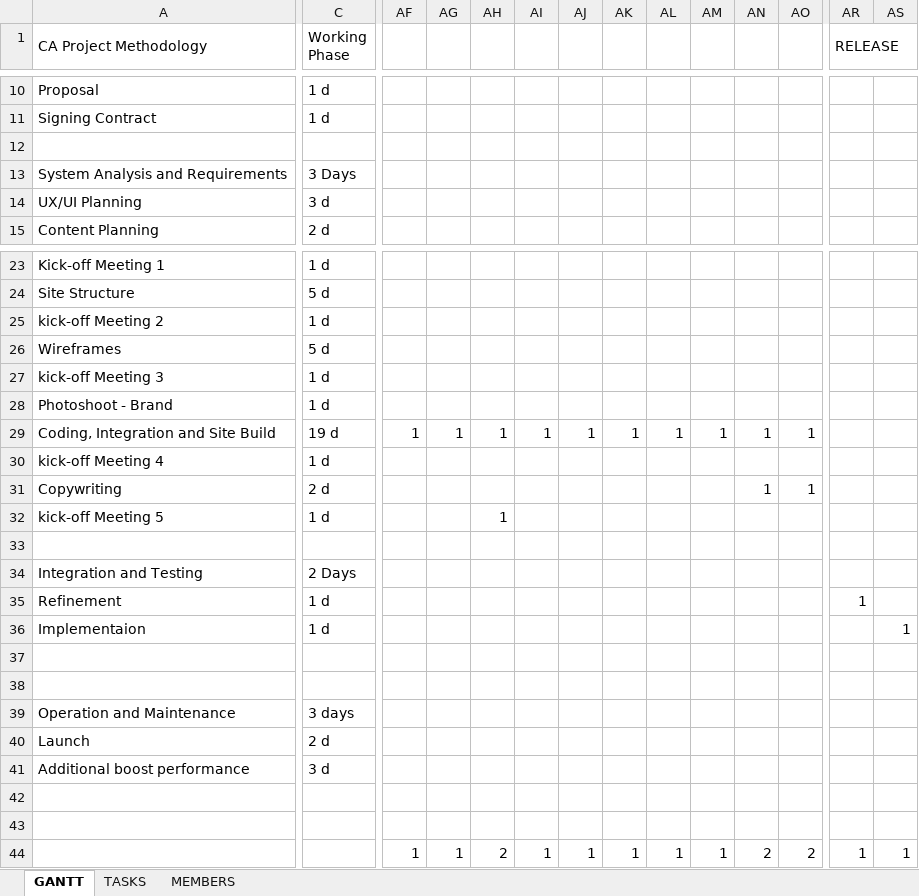
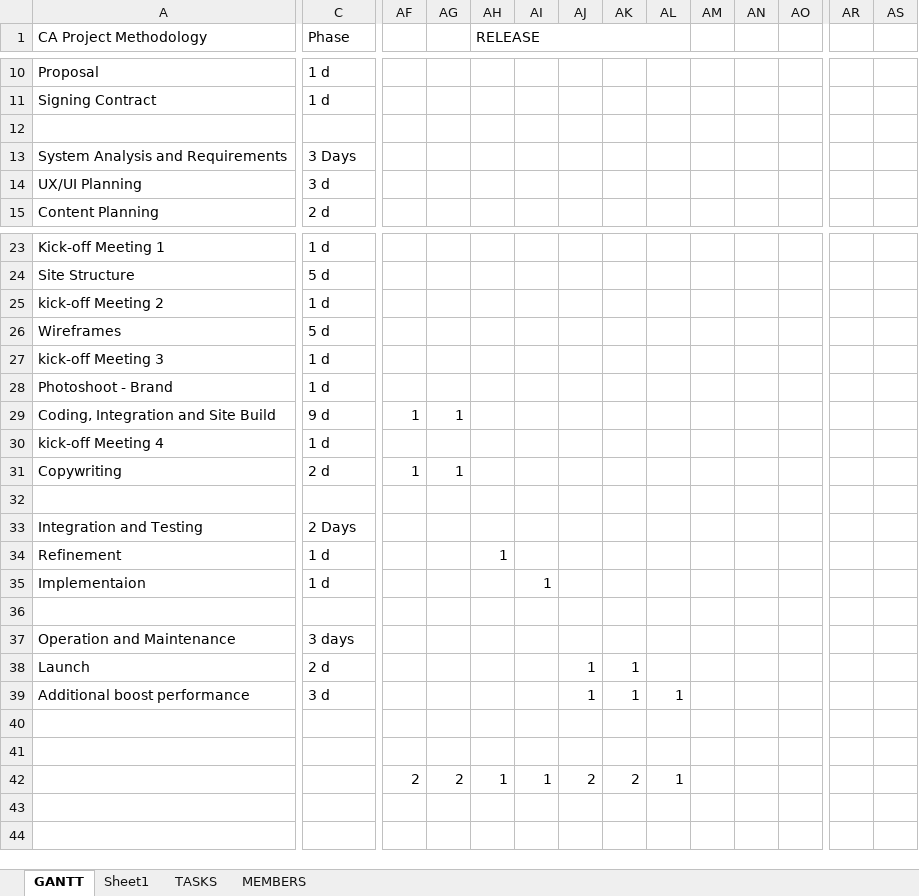
Before and after one commit to imaswimLeaner/fENDstudentNOR, an Excel workbook: Lofthus_gantt Chart_CA.xlsx, sheet GANTT, drawn as a sheet; only a part is shown, gaps mark what is left out; values as stored, in another font and other column widths than the file's, no cell formats; charts and pictures and conditional formats not drawn; removed rows and columns are numbered as before the commit, all else as after; rows hold the shown columns only; the diff covers the shown part only; the diff names each change by its address in the sheet, - before the commit and + after, or states it on an @@ line.

```diff
--- a/Lofthus_gantt Chart_CA.xlsx (sheet GANTT)
+++ b/Lofthus_gantt Chart_CA.xlsx (sheet GANTT)
+sheet tab: Sheet1
-C1: Working Phase
+C1: Phase
-AH1: (empty)
+AH1: RELEASE
+AH1:AL1 merged
-AR1: RELEASE
+AR1: (empty)
-AR1:AV1 merged
+A13:B13 merged
-C29 (Phase): 19 d
+C29 (Phase): 9 d
-AH29 (RELEASE): 1
+AH29 (RELEASE): (empty)
-AI29: 1
+AI29: (empty)
-AJ29: 1
+AJ29: (empty)
-AK29: 1
+AK29: (empty)
-AL29: 1
+AL29: (empty)
-AM29: 1
+AM29: (empty)
-AN29: 1
+AN29: (empty)
-AO29: 1
+AO29: (empty)
-AF31: (empty)
+AF31: 1
-AG31: (empty)
+AG31: 1
-AN31: 1
+AN31: (empty)
-AO31: 1
+AO31: (empty)
-row 32: kick-off Meeting 5 | 1 d |  |  | 1
-AH34 (RELEASE): (empty)
+AH34 (RELEASE): 1
-AR34: 1
+AR34: (empty)
-AI35: (empty)
+AI35: 1
-AS35: 1
+AS35: (empty)
+row 36: (empty)
@@ row 39 moved to row 37: Operation and Maintenance @@
+row 38: Launch | 2 d |  |  |  |  | 1 | 1
+row 39: Additional boost performance | 3 d |  |  |  |  | 1 | 1 | 1
-row 40: Launch | 2 d
-row 41: Additional boost performance | 3 d
-row 42: (empty)
+row 42:  |  | 2 | 2 | 1 | 1 | 2 | 2 | 1
-row 43: (empty)
-row 44:  |  | 1 | 1 | 2 | 1 | 1 | 1 | 1 | 1 | 2 | 2 | 1 | 1
```
Also changed, not shown: 16 edited cells and merged cells elsewhere in this sheet, cell formats, charts or pictures, 1 other file.
